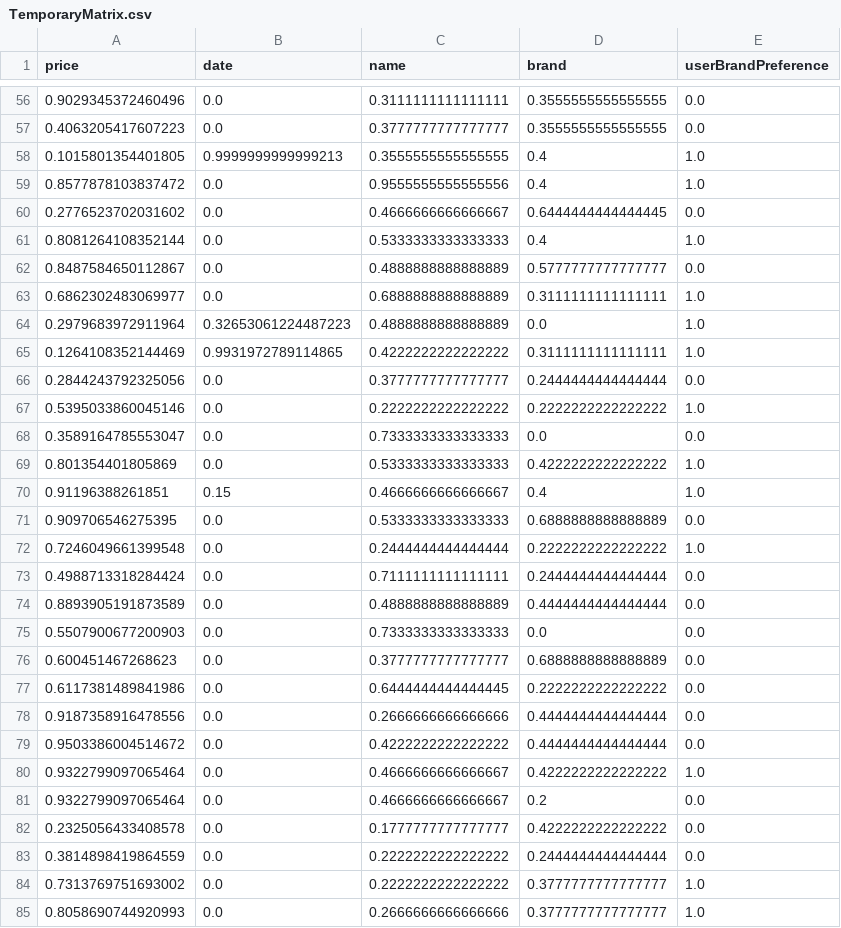
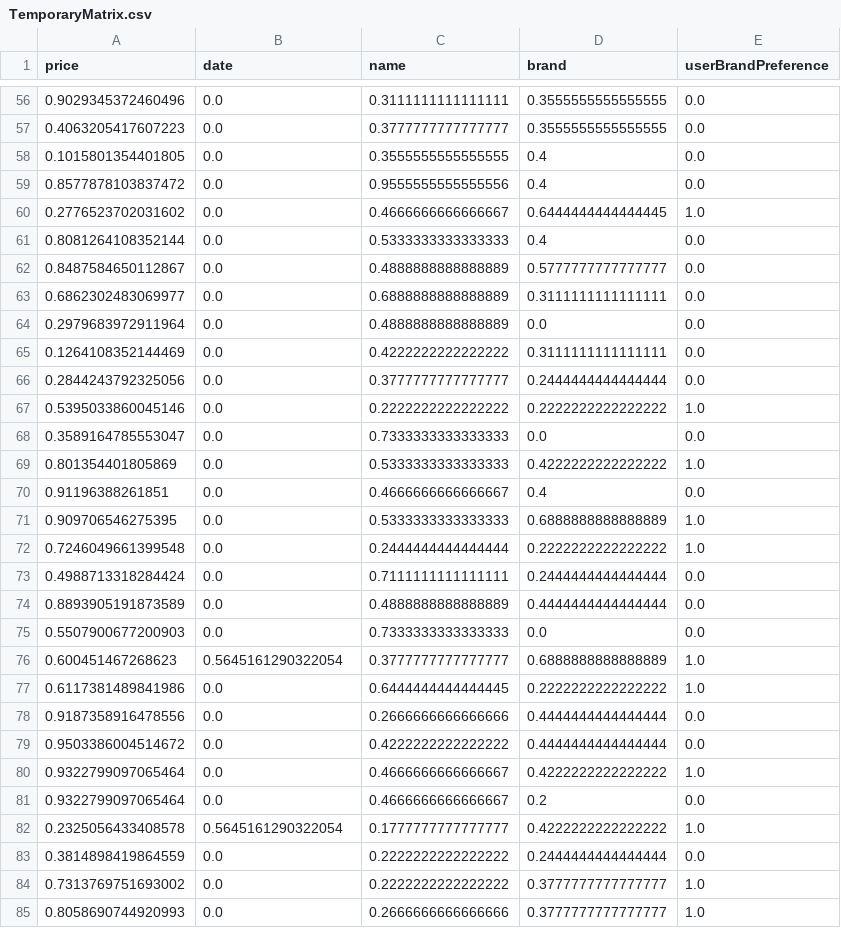
Before and after one commit to Unknownempire/ShopSmart, a CSV file: TemporaryMatrix.csv, drawn as a sheet; only a part is shown, gaps mark what is left out; the diff covers the shown part only.

```diff
--- a/TemporaryMatrix.csv
+++ b/TemporaryMatrix.csv
@@ -57,10 +57,10 @@ price,date,name,brand,userBrandPreference
 0.4063205417607223,0.0,0.3777777777777777,0.3555555555555555,0.0
-0.1015801354401805,0.9999999999999213,0.3555555555555555,0.4,1.0
-0.8577878103837472,0.0,0.9555555555555556,0.4,1.0
-0.2776523702031602,0.0,0.4666666666666667,0.6444444444444445,0.0
-0.8081264108352144,0.0,0.5333333333333333,0.4,1.0
+0.1015801354401805,0.0,0.3555555555555555,0.4,0.0
+0.8577878103837472,0.0,0.9555555555555556,0.4,0.0
+0.2776523702031602,0.0,0.4666666666666667,0.6444444444444445,1.0
+0.8081264108352144,0.0,0.5333333333333333,0.4,0.0
 0.8487584650112867,0.0,0.4888888888888889,0.5777777777777777,0.0
-0.6862302483069977,0.0,0.6888888888888889,0.3111111111111111,1.0
-0.2979683972911964,0.32653061224487223,0.4888888888888889,0.0,1.0
-0.1264108352144469,0.9931972789114865,0.4222222222222222,0.3111111111111111,1.0
+0.6862302483069977,0.0,0.6888888888888889,0.3111111111111111,0.0
+0.2979683972911964,0.0,0.4888888888888889,0.0,0.0
+0.1264108352144469,0.0,0.4222222222222222,0.3111111111111111,0.0
 0.2844243792325056,0.0,0.3777777777777777,0.2444444444444444,0.0
@@ -69,4 +69,4 @@ price,date,name,brand,userBrandPreference
 0.801354401805869,0.0,0.5333333333333333,0.4222222222222222,1.0
-0.91196388261851,0.15,0.4666666666666667,0.4,1.0
-0.909706546275395,0.0,0.5333333333333333,0.6888888888888889,0.0
+0.91196388261851,0.0,0.4666666666666667,0.4,0.0
+0.909706546275395,0.0,0.5333333333333333,0.6888888888888889,1.0
 0.7246049661399548,0.0,0.2444444444444444,0.2222222222222222,1.0
@@ -75,4 +75,4 @@ price,date,name,brand,userBrandPreference
 0.5507900677200903,0.0,0.7333333333333333,0.0,0.0
-0.600451467268623,0.0,0.3777777777777777,0.6888888888888889,0.0
-0.6117381489841986,0.0,0.6444444444444445,0.2222222222222222,0.0
+0.600451467268623,0.5645161290322054,0.3777777777777777,0.6888888888888889,1.0
+0.6117381489841986,0.0,0.6444444444444445,0.2222222222222222,1.0
 0.9187358916478556,0.0,0.2666666666666666,0.4444444444444444,0.0
@@ -81,3 +81,3 @@ price,date,name,brand,userBrandPreference
 0.9322799097065464,0.0,0.4666666666666667,0.2,0.0
-0.2325056433408578,0.0,0.1777777777777777,0.4222222222222222,0.0
+0.2325056433408578,0.5645161290322054,0.1777777777777777,0.4222222222222222,1.0
 0.3814898419864559,0.0,0.2222222222222222,0.2444444444444444,0.0
```
Also changed, not shown: 63 edited cells elsewhere in this file, 5 other files.
